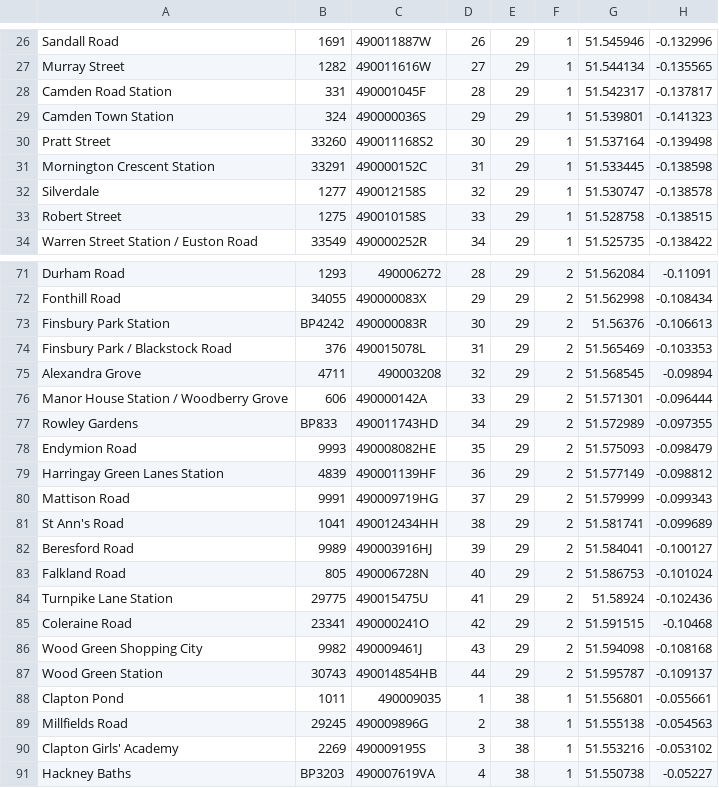
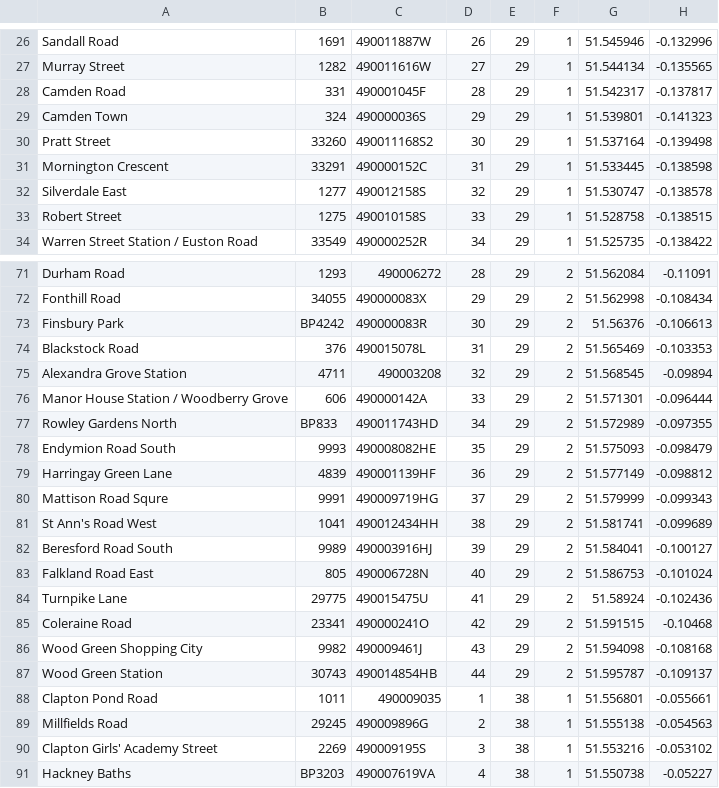
Before and after one commit to sinthuja/tfl-demo, a CSV file: samples/1001/eventsimulatorfiles/tfl-stop-data.csv, drawn as a sheet; only a part is shown, gaps mark what is left out; the diff covers the shown part only.

```diff
--- a/samples/1001/eventsimulatorfiles/tfl-stop-data.csv
+++ b/samples/1001/eventsimulatorfiles/tfl-stop-data.csv
@@ -27,7 +27,7 @@ Sandall Road,1691,490011887W,26,29,1,51.545946,-0.132996
 Murray Street,1282,490011616W,27,29,1,51.544134,-0.135565
-Camden Road Station,331,490001045F,28,29,1,51.542317,-0.137817
-Camden Town Station,324,490000036S,29,29,1,51.539801,-0.141323
+Camden Road,331,490001045F,28,29,1,51.542317,-0.137817
+Camden Town,324,490000036S,29,29,1,51.539801,-0.141323
 Pratt Street,33260,490011168S2,30,29,1,51.537164,-0.139498
-Mornington Crescent Station,33291,490000152C,31,29,1,51.533445,-0.138598
-Silverdale,1277,490012158S,32,29,1,51.530747,-0.138578
+Mornington Crescent,33291,490000152C,31,29,1,51.533445,-0.138598
+Silverdale East,1277,490012158S,32,29,1,51.530747,-0.138578
 Robert Street,1275,490010158S,33,29,1,51.528758,-0.138515
@@ -72,14 +72,14 @@ Durham Road,1293,490006272,28,29,2,51.562084,-0.11091
 Fonthill Road,34055,490000083X,29,29,2,51.562998,-0.108434
-Finsbury Park Station,BP4242,490000083R,30,29,2,51.56376,-0.106613
-Finsbury Park / Blackstock Road,376,490015078L,31,29,2,51.565469,-0.103353
-Alexandra Grove,4711,490003208,32,29,2,51.568545,-0.09894
+Finsbury Park,BP4242,490000083R,30,29,2,51.56376,-0.106613
+Blackstock Road,376,490015078L,31,29,2,51.565469,-0.103353
+Alexandra Grove Station,4711,490003208,32,29,2,51.568545,-0.09894
 Manor House Station  / Woodberry Grove,606,490000142A,33,29,2,51.571301,-0.096444
-Rowley Gardens,BP833,490011743HD,34,29,2,51.572989,-0.097355
-Endymion Road,9993,490008082HE,35,29,2,51.575093,-0.098479
-Harringay Green Lanes Station,4839,490001139HF,36,29,2,51.577149,-0.098812
-Mattison Road,9991,490009719HG,37,29,2,51.579999,-0.099343
-St Ann's Road,1041,490012434HH,38,29,2,51.581741,-0.099689
-Beresford Road,9989,490003916HJ,39,29,2,51.584041,-0.100127
-Falkland Road,805,490006728N,40,29,2,51.586753,-0.101024
-Turnpike Lane Station,29775,490015475U,41,29,2,51.58924,-0.102436
+Rowley Gardens North,BP833,490011743HD,34,29,2,51.572989,-0.097355
+Endymion Road South,9993,490008082HE,35,29,2,51.575093,-0.098479
+Harringay Green Lane,4839,490001139HF,36,29,2,51.577149,-0.098812
+Mattison Road Squre,9991,490009719HG,37,29,2,51.579999,-0.099343
+St Ann's Road West,1041,490012434HH,38,29,2,51.581741,-0.099689
+Beresford Road South,9989,490003916HJ,39,29,2,51.584041,-0.100127
+Falkland Road East,805,490006728N,40,29,2,51.586753,-0.101024
+Turnpike Lane,29775,490015475U,41,29,2,51.58924,-0.102436
 Coleraine Road,23341,490000241O,42,29,2,51.591515,-0.10468
@@ -87,5 +87,5 @@ Wood Green Shopping City,9982,490009461J,43,29,2,51.594098,-0.108168
 Wood Green Station,30743,490014854HB,44,29,2,51.595787,-0.109137
-Clapton Pond,1011,490009035,1,38,1,51.556801,-0.055661
+Clapton Pond Road,1011,490009035,1,38,1,51.556801,-0.055661
 Millfields Road,29245,490009896G,2,38,1,51.555138,-0.054563
-Clapton Girls' Academy,2269,490009195S,3,38,1,51.553216,-0.053102
+Clapton Girls' Academy Street,2269,490009195S,3,38,1,51.553216,-0.053102
 Hackney Baths,BP3203,490007619VA,4,38,1,51.550738,-0.05227
```
Also changed, not shown: 77 edited cells elsewhere in this file.
